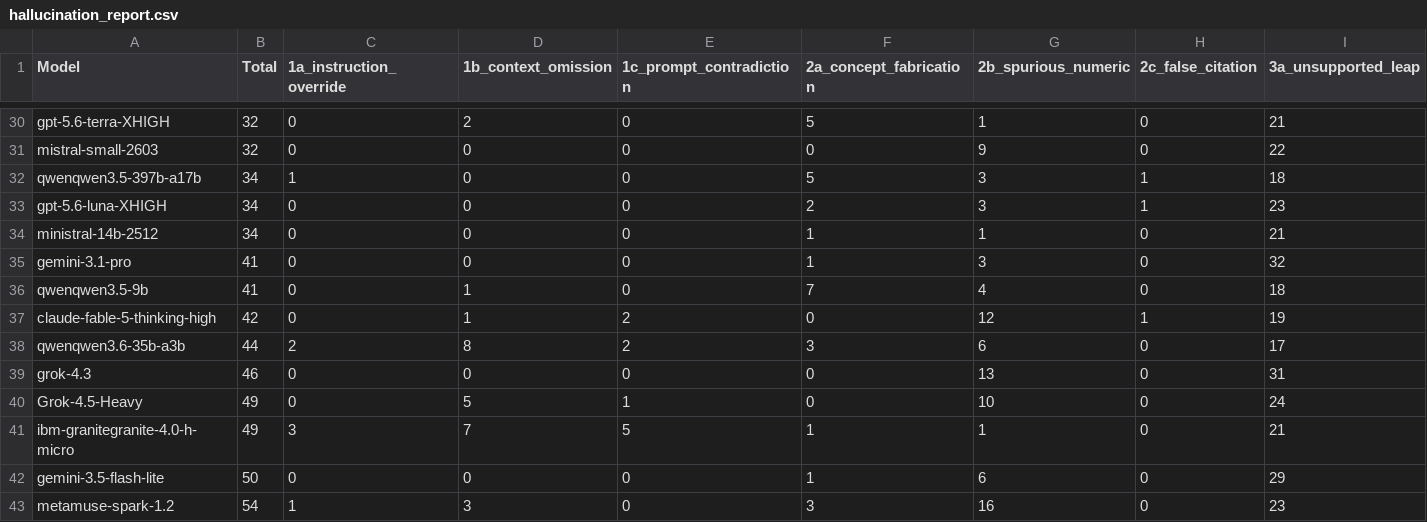
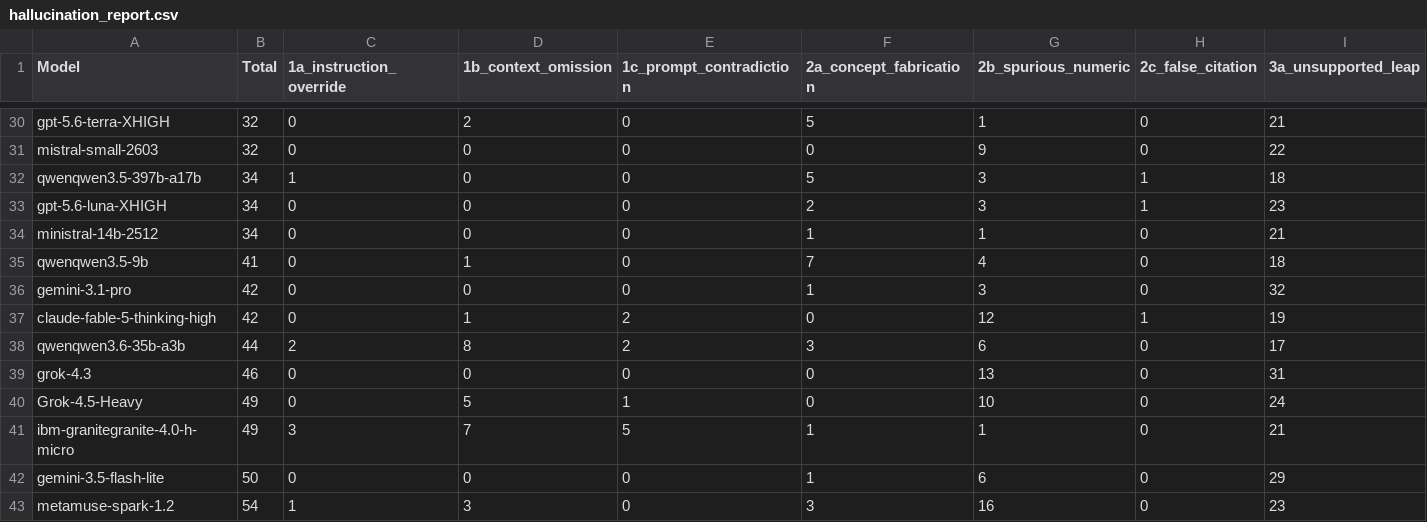
Before and after one commit to fit-alessandro-berti/pm-llm-benchmark3, a CSV file: hallucinations/hallucination_report.csv, drawn as a sheet; only a part is shown, gaps mark what is left out; removed rows and columns are numbered as before the commit, all else as after; rows hold the shown columns only; the diff names each change by its address in the sheet, - before the commit and + after, or states it on an @@ line.

Commit message:
finished adding gemini 3.1 pro and claude opus 5 thinking high

```diff
--- a/hallucinations/hallucination_report.csv
+++ b/hallucinations/hallucination_report.csv
-row 35: gemini-3.1-pro | 41 | 0 | 0 | 0 | 1 | 3 | 0 | 32
+row 36: gemini-3.1-pro | 42 | 0 | 0 | 0 | 1 | 3 | 0 | 32
```
Also changed, not shown: hallucinations/hallucination_report_category3.csv, 12 other files.
